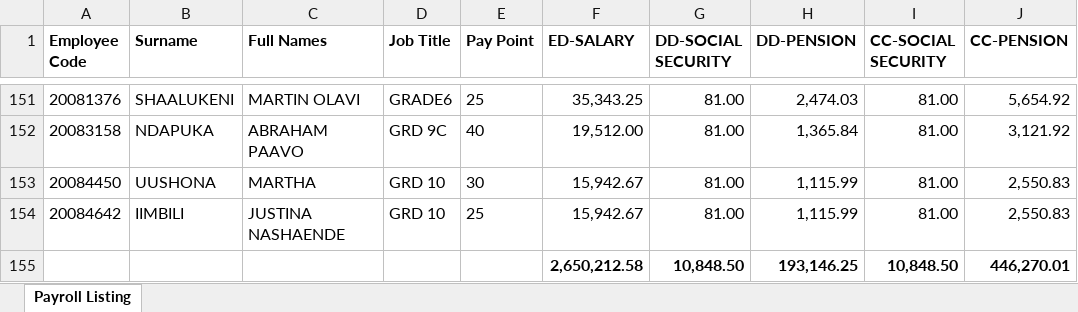
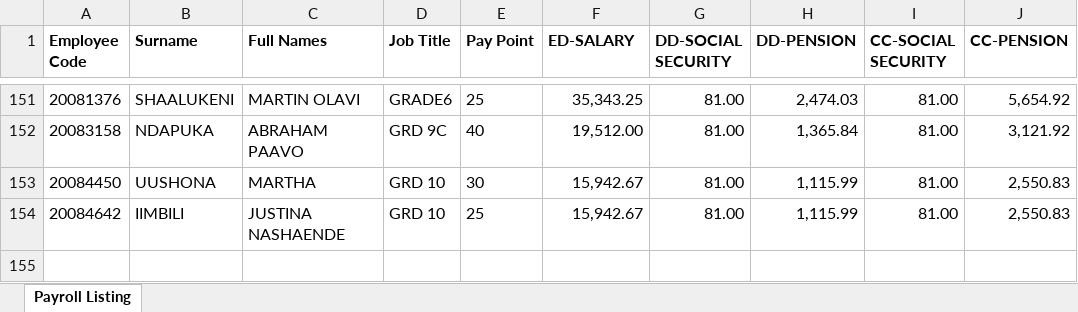
Before and after one commit to Marx-1309/ExcelToDatabase, an Excel workbook: ExcelToDatabase/wwwroot/Uploads/Deduction_Docs/HistPayListing1 Pension and SSC.xlsx, sheet Payroll Listing, drawn as a sheet; only a part is shown, gaps mark what is left out; values as stored, in another font and other column widths than the file's, no borders; the diff names each change by its address in the sheet, - before the commit and + after, or states it on an @@ line.

```diff
--- a/ExcelToDatabase/wwwroot/Uploads/Deduction_Docs/HistPayListing1 Pension and SSC.xlsx (sheet Payroll Listing)
+++ b/ExcelToDatabase/wwwroot/Uploads/Deduction_Docs/HistPayListing1 Pension and SSC.xlsx (sheet Payroll Listing)
-row 155:  |  |  |  |  | 2,650,212.58 | 10,848.50 | 193,146.25 | 10,848.50 | 446,270.01
```
Also changed, not shown: 12 other files.
